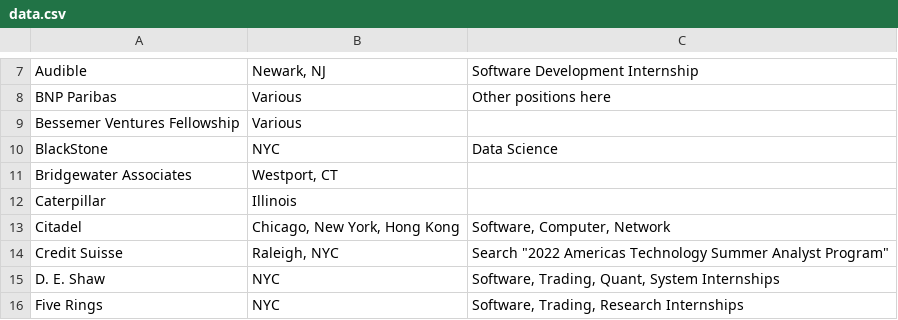
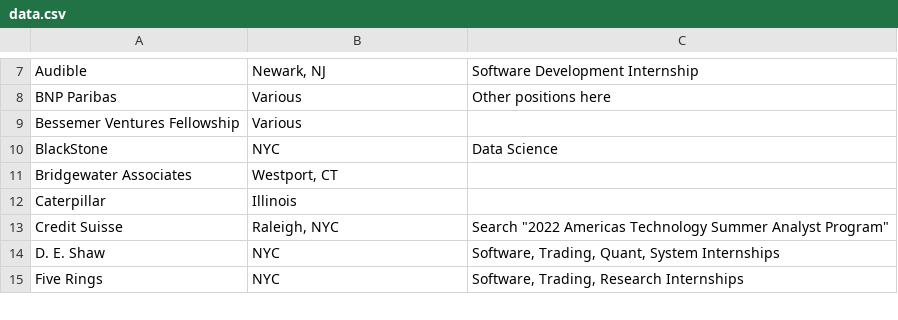
Before and after one commit to aravwatwani/daily-swe, a CSV file: data.csv, drawn as a sheet; only a part is shown, gaps mark what is left out; the diff names each change by its address in the sheet, - before the commit and + after, or states it on an @@ line.

```diff
--- a/data.csv
+++ b/data.csv
-row 13: Citadel | Chicago, New York, Hong Kong | Software, Computer, Network
```
Also changed, not shown: 18 other files.
